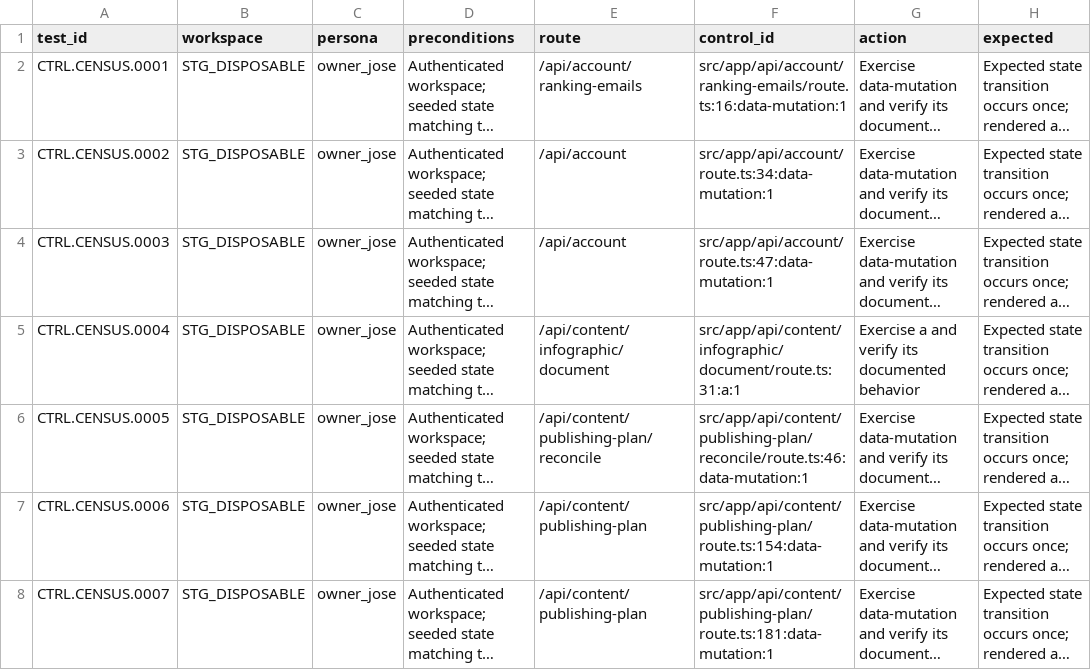
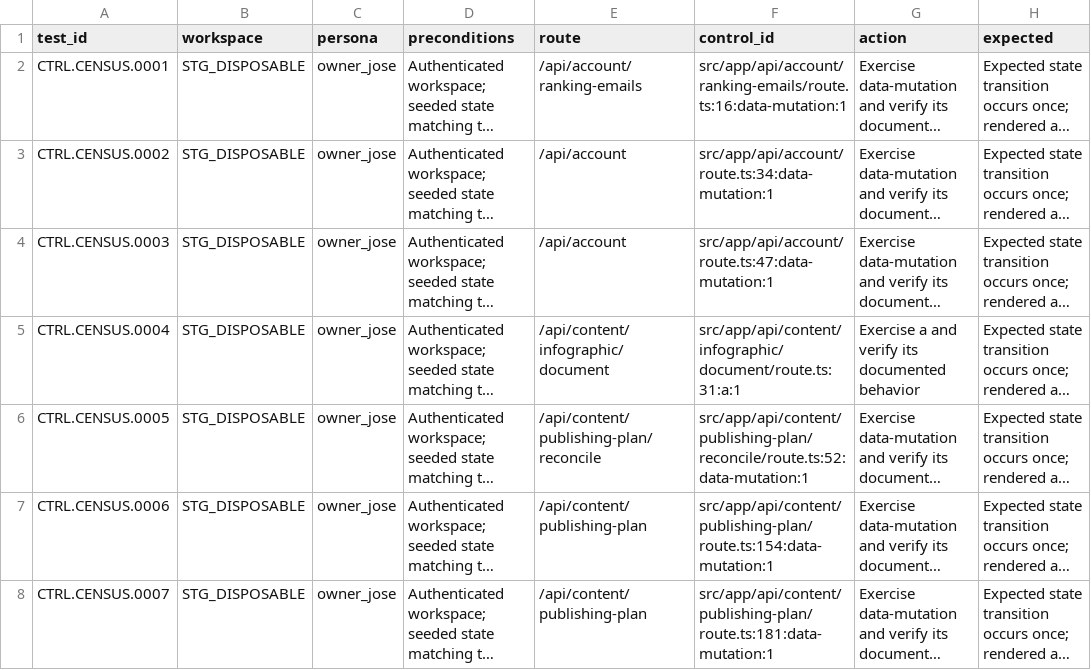
Before and after one commit to joseangelo510/destiny, a CSV file: destiny-product/qa/inventory/coverage-ledger.csv, drawn as a sheet; only a part is shown; long unchanged cells end in …; the diff names each change by its address in the sheet, - before the commit and + after, or states it on an @@ line.

Commit message:
green: align WordPress reconciliation QA inventory

```diff
--- a/destiny-product/qa/inventory/coverage-ledger.csv
+++ b/destiny-product/qa/inventory/coverage-ledger.csv
-F6 (control_id): src/app/api/content/publishing-plan/reconcile/route.ts:46:data-mutation:1
+F6 (control_id): src/app/api/content/publishing-plan/reconcile/route.ts:52:data-mutation:1
```
Also changed, not shown: 1 other file.
